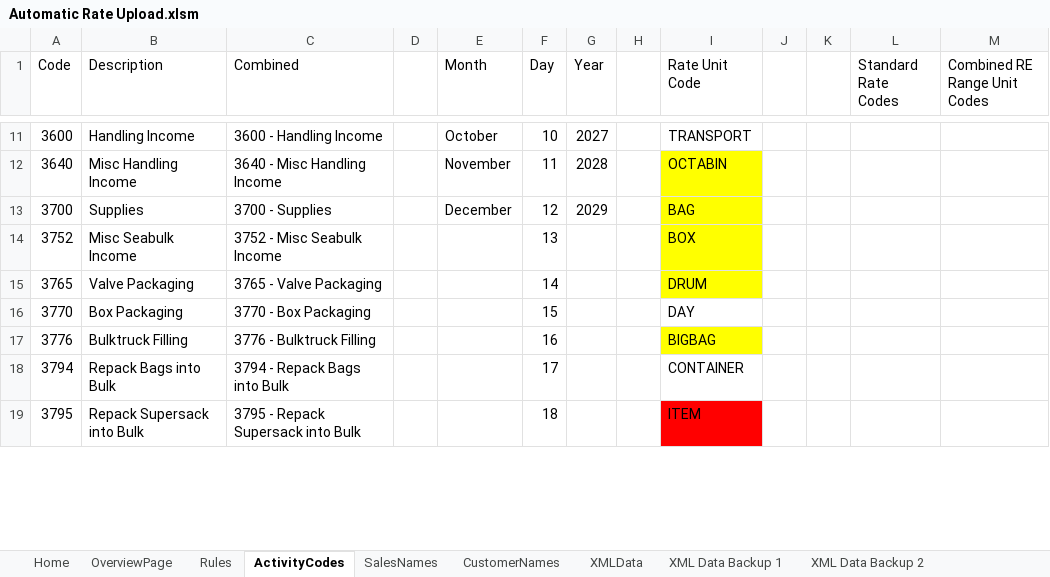
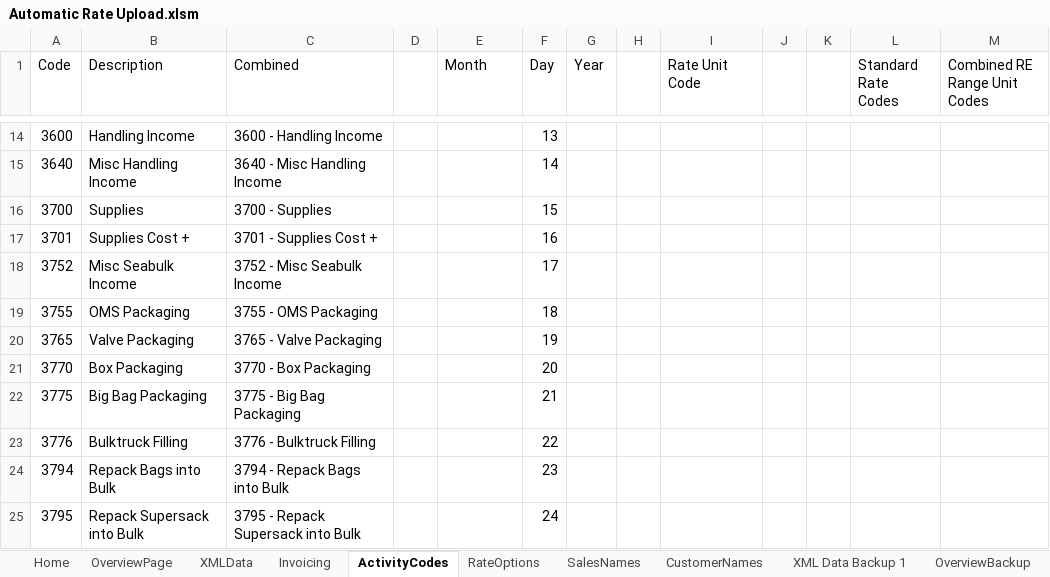
Before and after one commit to Julietta2525/AutomaticInvoicingForm, an Excel workbook: Automatic Rate Upload.xlsm, sheet ActivityCodes, drawn as a sheet; only a part is shown, gaps mark what is left out; values as stored, in another font and other column widths than the file's, no borders; addresses are those after the commit; the diff covers the shown part only; the diff names each change by its address in the sheet, - before the commit and + after, or states it on an @@ line.

```diff
--- a/Automatic Rate Upload.xlsm (sheet ActivityCodes)
+++ b/Automatic Rate Upload.xlsm (sheet ActivityCodes)
-sheet tab: Rules
+sheet tab: RateOptions
-sheet tab: XML Data Backup 2
+sheet tab: Invoicing
+sheet tab: OverviewBackup
@@ sheet tab order changed: Home | OverviewPage | XMLData | Invoicing | ActivityCodes | RateOptions | SalesNames | CustomerNames | XML Data Backup 1 | OverviewBackup @@
-E14 (Month): October
+E14 (Month): (empty)
-F14 (Day): 10
+F14 (Day): 13
-G14 (Year): 2027
+G14 (Year): (empty)
-I14 (Rate Unit Code): TRANSPORT
+I14 (Rate Unit Code): (empty)
-E15 (Month): November
+E15 (Month): (empty)
-F15 (Day): 11
+F15 (Day): 14
-G15 (Year): 2028
+G15 (Year): (empty)
-I15 (Rate Unit Code): OCTABIN
+I15 (Rate Unit Code): (empty)
-I15:I16 fill: #FFFF00
+I15:I16 fill: none
-E16 (Month): December
+E16 (Month): (empty)
-F16 (Day): 12
+F16 (Day): 15
-G16 (Year): 2029
+G16 (Year): (empty)
-I16 (Rate Unit Code): BAG
+I16 (Rate Unit Code): (empty)
+row 17: 3701 | Supplies Cost + | 3701 - Supplies Cost + |  |  | 16
-F18 (Day): 13
+F18 (Day): 17
-I18 (Rate Unit Code): BOX
+I18 (Rate Unit Code): (empty)
-I18 fill: #FFFF00
+I18 fill: none
+row 19: 3755 | OMS Packaging | 3755 - OMS Packaging |  |  | 18
-F20 (Day): 14
+F20 (Day): 19
-I20 (Rate Unit Code): DRUM
+I20 (Rate Unit Code): (empty)
-I20 fill: #FFFF00
+I20 fill: none
-F21 (Day): 15
+F21 (Day): 20
-I21 (Rate Unit Code): DAY
+I21 (Rate Unit Code): (empty)
+row 22: 3775 | Big Bag Packaging | 3775 - Big Bag Packaging |  |  | 21
-F23 (Day): 16
+F23 (Day): 22
-I23 (Rate Unit Code): BIGBAG
+I23 (Rate Unit Code): (empty)
-I23 fill: #FFFF00
+I23 fill: none
-F24 (Day): 17
+F24 (Day): 23
-I24 (Rate Unit Code): CONTAINER
+I24 (Rate Unit Code): (empty)
-F25 (Day): 18
+F25 (Day): 24
-I25 (Rate Unit Code): ITEM
+I25 (Rate Unit Code): (empty)
-I25 fill: #FF0000
+I25 fill: none
```
Also changed, not shown: 9 added rows, 9 removed rows, 33 edited cells and cell formats elsewhere in this sheet, sheet XMLData, sheet OverviewPage, sheet RateOptions, sheet XML Data Backup 1, sheet Home, sheet SalesNames, formulas that keep their value, 3 other files.
